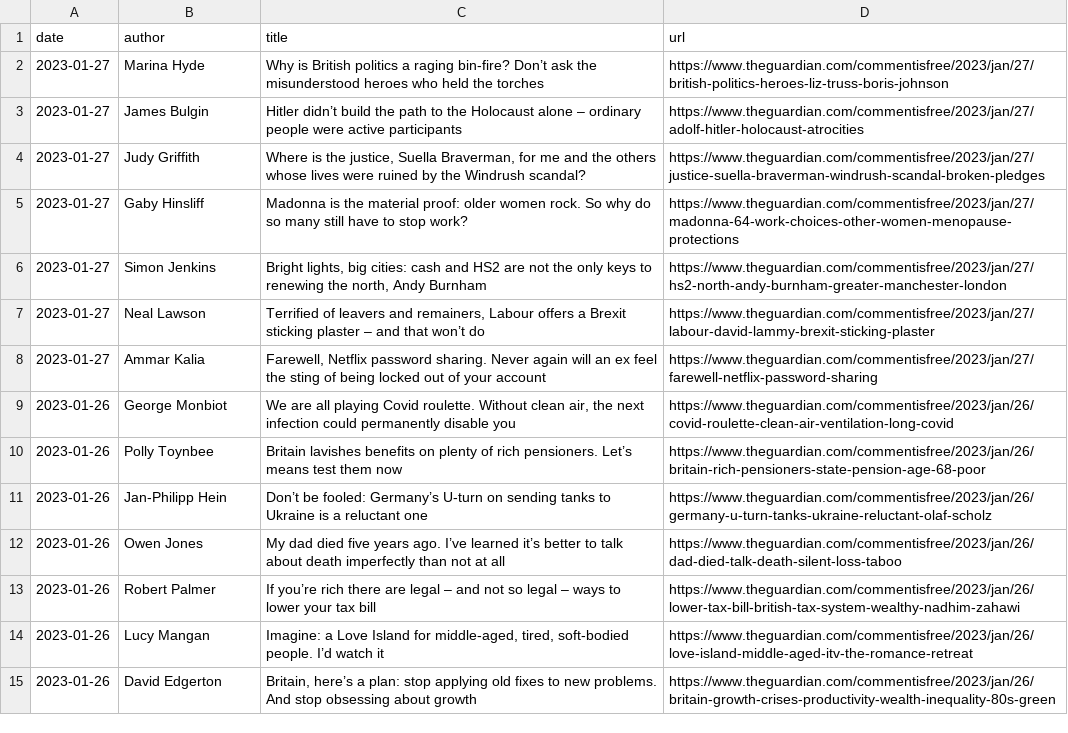
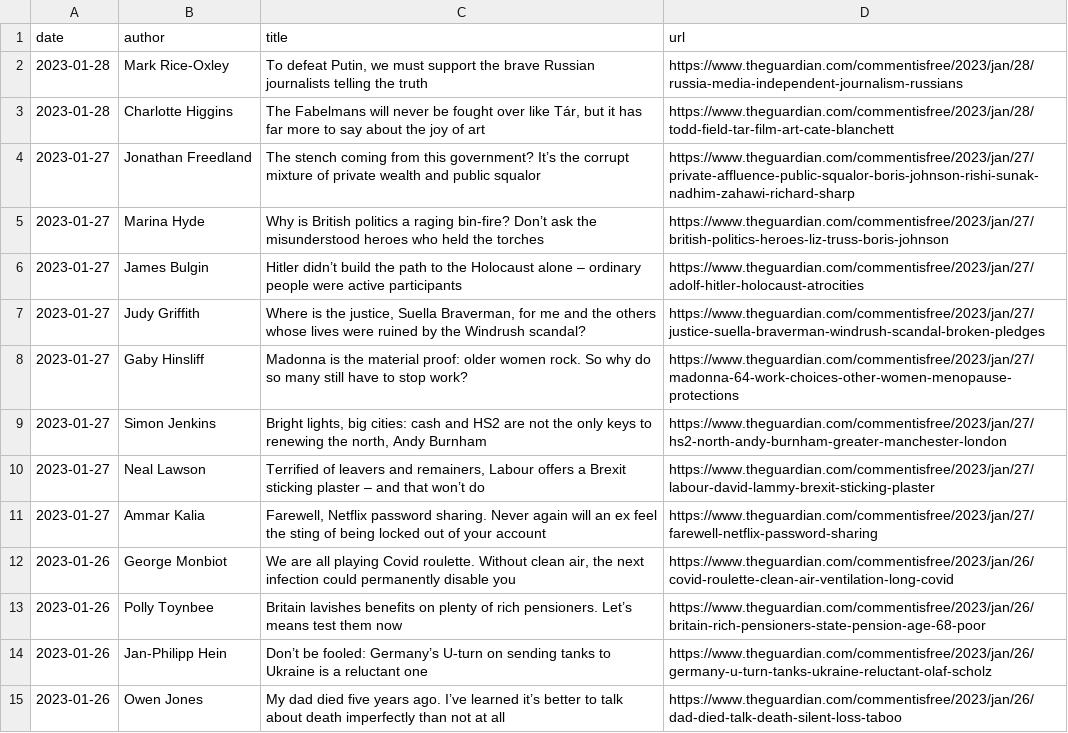
Before and after one commit to cordovez/guardian_opinions_scrape, a CSV file: opinions.csv, drawn as a sheet.

```diff
--- a/opinions.csv
+++ b/opinions.csv
@@ -1,2 +1,5 @@
 date,author,title,url
+2023-01-28,Mark Rice-Oxley,"To defeat Putin, we must support the brave Russian journalists telling the truth",https://www.theguardian.com/commentisfree/2023/jan/28/russia-media-independent-journalism-russians
+2023-01-28,Charlotte Higgins,"The Fabelmans will never be fought over like Tár, but it has far more to say about the joy of art",https://www.theguardian.com/commentisfree/2023/jan/28/todd-field-tar-film-art-cate-blanchett
+2023-01-27,Jonathan Freedland,The stench coming from this government? It’s the corrupt mixture of private wealth and public squalor,https://www.theguardian.com/commentisfree/2023/jan/27/private-affluence-public-squalor-boris-johnson-rishi-sunak-nadhim-zahawi-richard-sharp
 2023-01-27,Marina Hyde,Why is British politics a raging bin-fire? Don’t ask the misunderstood heroes who held the torches,https://www.theguardian.com/commentisfree/2023/jan/27/british-politics-heroes-liz-truss-boris-johnson
@@ -12,4 +15 @@ date,author,title,url
 2023-01-26,Owen Jones,My dad died five years ago. I’ve learned it’s better to talk about death imperfectly than not at all,https://www.theguardian.com/commentisfree/2023/jan/26/dad-died-talk-death-silent-loss-taboo
-2023-01-26,Robert Palmer,If you’re rich there are legal – and not so legal – ways to lower your tax bill,https://www.theguardian.com/commentisfree/2023/jan/26/lower-tax-bill-british-tax-system-wealthy-nadhim-zahawi
-2023-01-26,Lucy Mangan,"Imagine: a Love Island for middle-aged, tired, soft-bodied people. I’d watch it",https://www.theguardian.com/commentisfree/2023/jan/26/love-island-middle-aged-itv-the-romance-retreat
-2023-01-26,David Edgerton,"Britain, here’s a plan: stop applying old fixes to new problems. And stop obsessing about growth",https://www.theguardian.com/commentisfree/2023/jan/26/britain-growth-crises-productivity-wealth-inequality-80s-green
```
Also changed, not shown: 2 other files.
